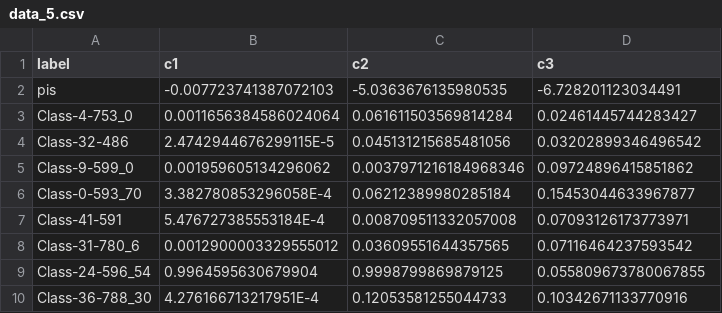
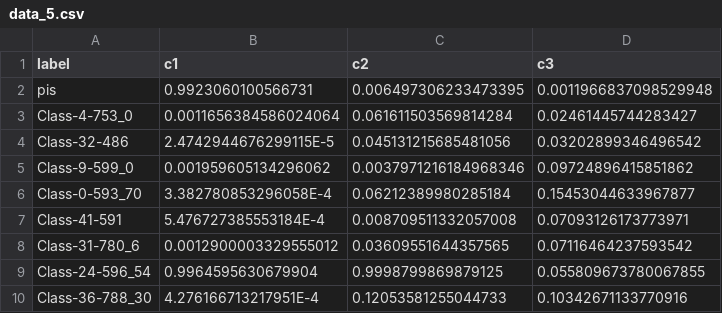
Before and after one commit to Rainicy/cbm_barChart, a CSV file: data/data_5.csv, drawn as a sheet.

```diff
--- a/data/data_5.csv
+++ b/data/data_5.csv
@@ -1,3 +1,3 @@
 label,c1,c2,c3
-pis,-0.007723741387072103,-5.0363676135980535,-6.728201123034491
+pis,0.9923060100566731,0.006497306233473395,0.0011966837098529948
 Class-4-753_0,0.0011656384586024064,0.061611503569814284,0.02461445744283427
```
Also changed, not shown: data/data_0.csv, data/data_4.csv, 17 other files.
